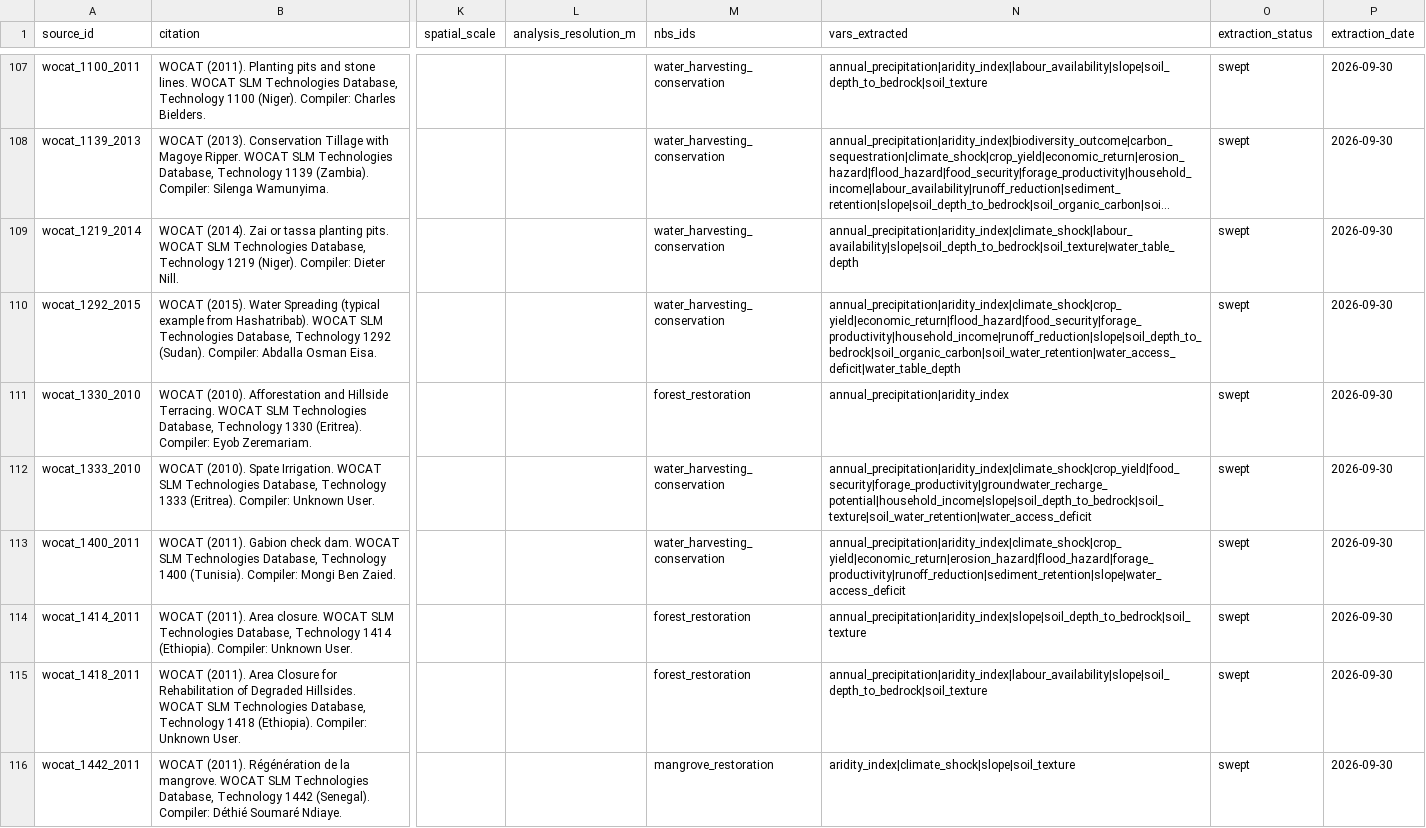
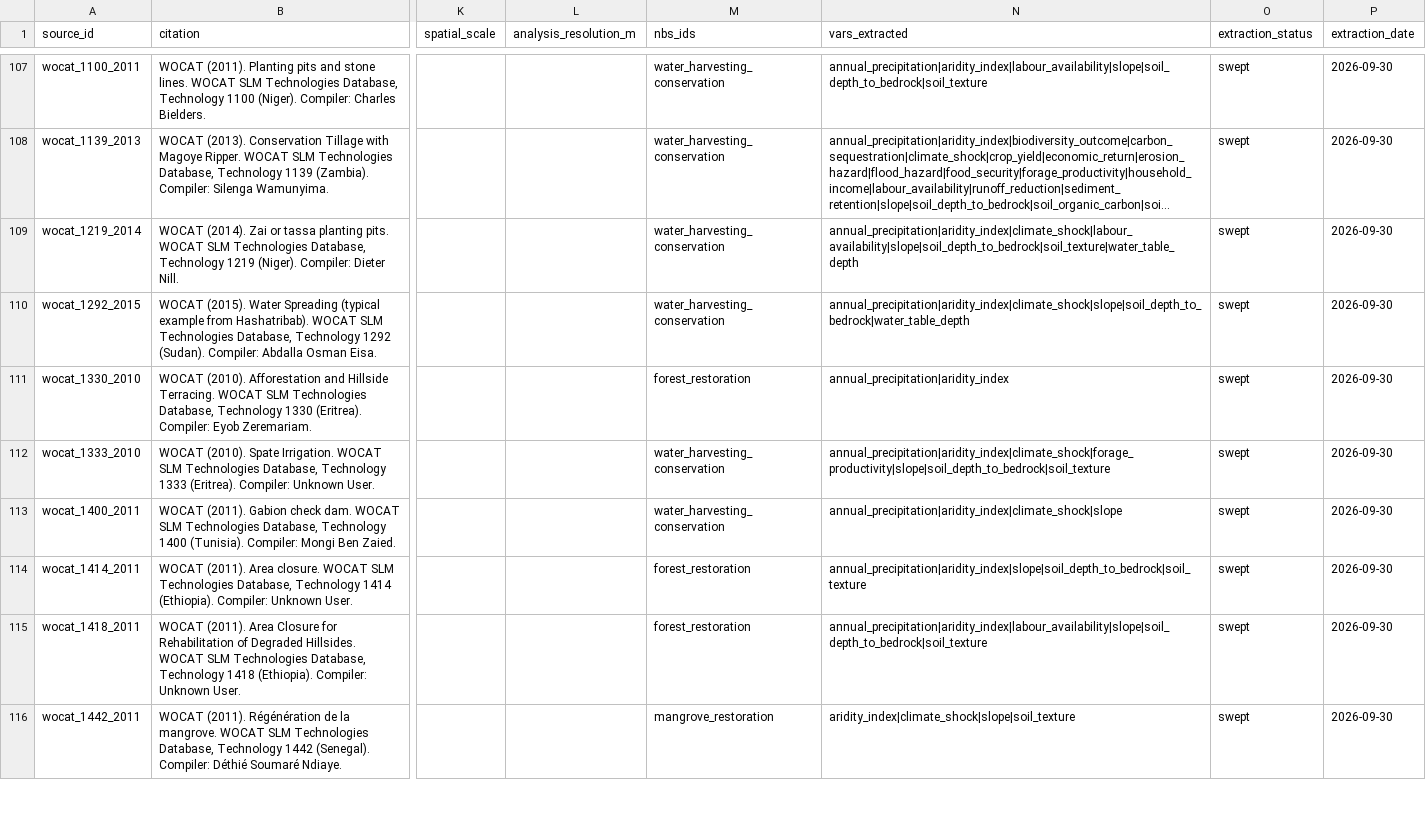
Before and after one commit to RuralScan/evidence, a CSV file: registers/schema/registers/SRC_source_register.csv, drawn as a sheet; only a part is shown, gaps mark what is left out; long unchanged cells end in …; the diff covers the shown part only; the diff names each change by its address in the sheet, - before the commit and + after, or states it on an @@ line.

```diff
--- a/registers/schema/registers/SRC_source_register.csv
+++ b/registers/schema/registers/SRC_source_register.csv
-N110 (vars_extracted): annual_precipitation|aridity_index|climate_shock|crop_yield|economic_return|flood_hazard|food_security|forage_productivity|household_income|runoff_reduction|slope|soil_depth_to_bedrock|soil_organic_carbon|soil_water_retention|water_access_deficit|water_table_depth
+N110 (vars_extracted): annual_precipitation|aridity_index|climate_shock|slope|soil_depth_to_bedrock|water_table_depth
-N112 (vars_extracted): annual_precipitation|aridity_index|climate_shock|crop_yield|food_security|forage_productivity|groundwater_recharge_potential|household_income|slope|soil_depth_to_bedrock|soil_texture|soil_water_retention|water_access_deficit
+N112 (vars_extracted): annual_precipitation|aridity_index|climate_shock|forage_productivity|slope|soil_depth_to_bedrock|soil_texture
-N113 (vars_extracted): annual_precipitation|aridity_index|climate_shock|crop_yield|economic_return|erosion_hazard|flood_hazard|forage_productivity|runoff_reduction|sediment_retention|slope|water_access_deficit
+N113 (vars_extracted): annual_precipitation|aridity_index|climate_shock|slope
```
Also changed, not shown: 7 edited cells elsewhere in this file, registers/pipeline/metrics/review_log.csv, 4 other files.
